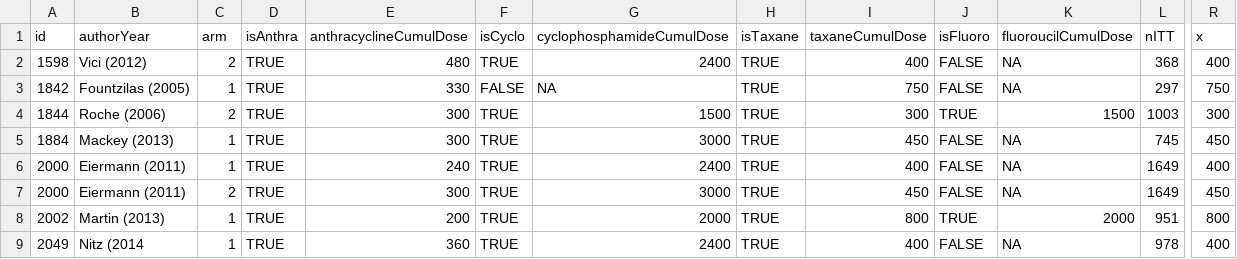
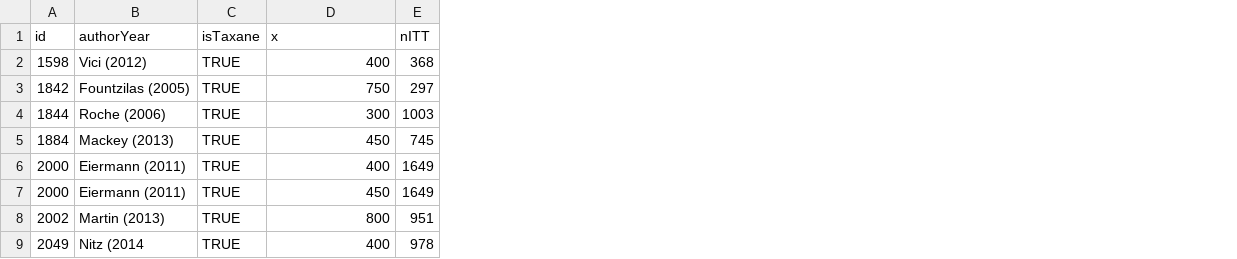
Before and after one commit to benjamin-chan/SecMalAfterBreastCaACT, a CSV file: TaxaneCumulativeDose.csv, drawn as a sheet; only a part is shown, gaps mark what is left out; removed rows and columns are numbered as before the commit, all else as after; the diff names each change by its address in the sheet, - before the commit and + after, or states it on an @@ line.

```diff
--- a/TaxaneCumulativeDose.csv
+++ b/TaxaneCumulativeDose.csv
-column C (arm), rows 2-9: 2 | 1 | 2 | 1 | 1 | 2 | 1 | 1
-column D (isAnthra), rows 2-9: all TRUE
-column E (anthracyclineCumulDose), rows 2-9: 480 | 330 | 300 | 300 | 240 | 300 | 200 | 360
-column F (isCyclo), rows 2-9: TRUE | FALSE | TRUE | TRUE | TRUE | TRUE | TRUE | TRUE
-column G (cyclophosphamideCumulDose), rows 2-9: 2400 | NA | 1500 | 3000 | 2400 | 3000 | 2000 | 2400
-column J (isFluoro), rows 2-9: FALSE | FALSE | TRUE | FALSE | FALSE | FALSE | TRUE | FALSE
-column K (fluoroucilCumulDose), rows 2-9: NA | NA | 1500 | NA | NA | NA | 2000 | NA
-column R (x), rows 2-9: 400 | 750 | 300 | 450 | 400 | 450 | 800 | 400
-D1: taxaneCumulDose
+D1: x
```
Also changed, not shown: AnthracyclineCumulativeDose.csv, CyclophosphamideCumulativeDose.csv, 11 other files.
